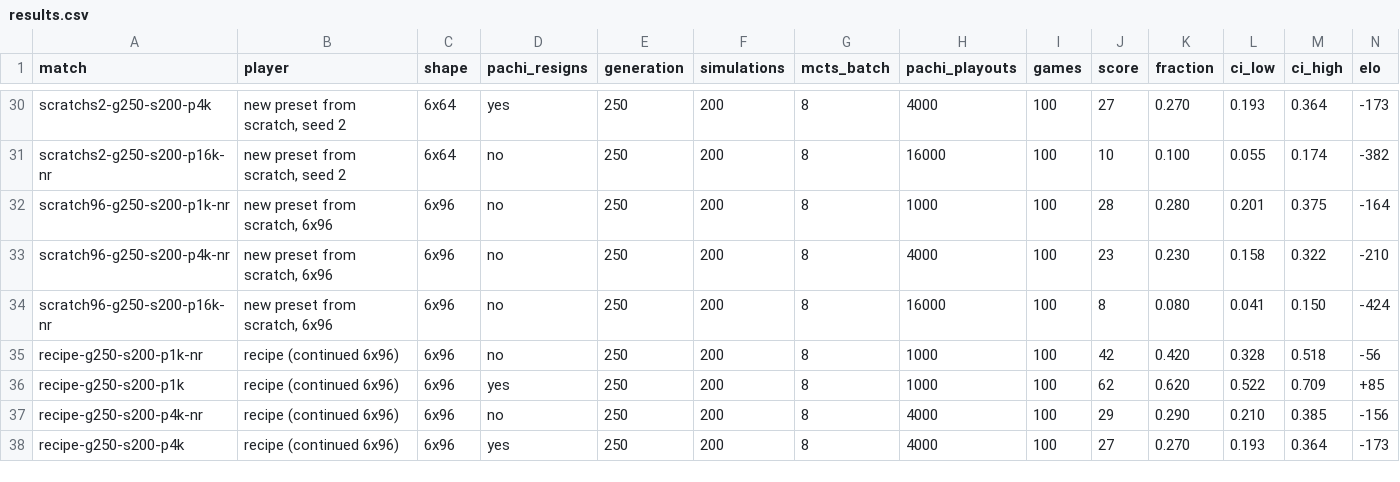
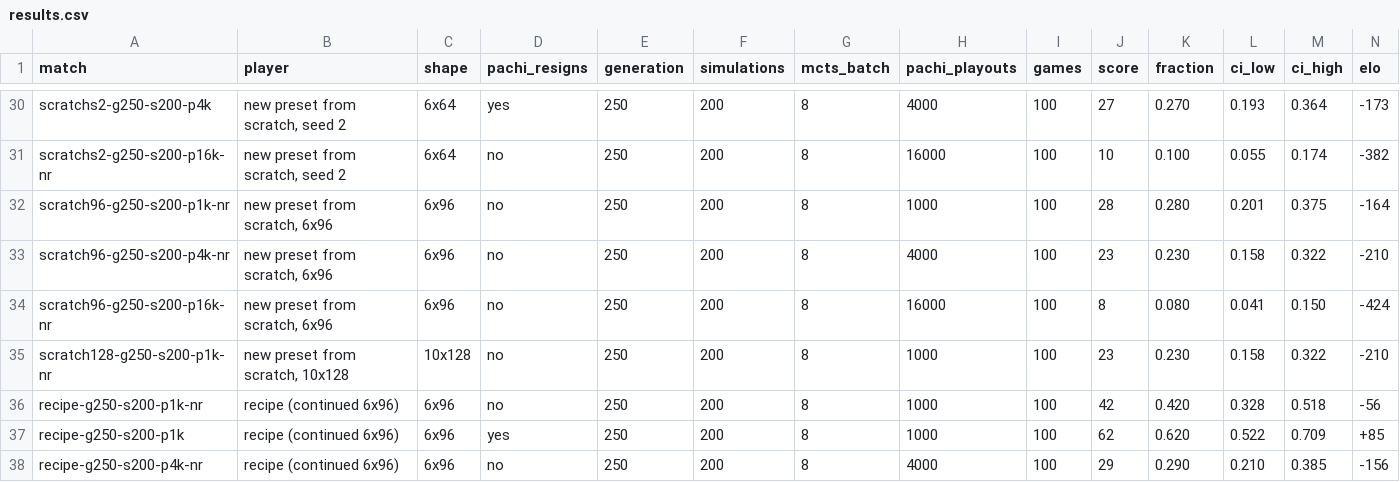
Before and after one commit to robominds/alphazero-go, a CSV file: docs/results/9x9-pachi/results.csv, drawn as a sheet; only a part is shown, gaps mark what is left out; the shorter side is filled out with more unchanged rows; rows hold the shown columns only; the diff names each change by its address in the sheet, - before the commit and + after, or states it on an @@ line.

```diff
--- a/docs/results/9x9-pachi/results.csv
+++ b/docs/results/9x9-pachi/results.csv
+row 35: scratch128-g250-s200-p1k-nr | new preset from scratch, 10x128 | 10x128 | no | 250 | 200 | 8 | 1000 | 100 | 23 | 0.230 | 0.158 | 0.322 | -210
```
Also changed, not shown: docs/results/9x9-gnugo/results.csv, 17 other files.
